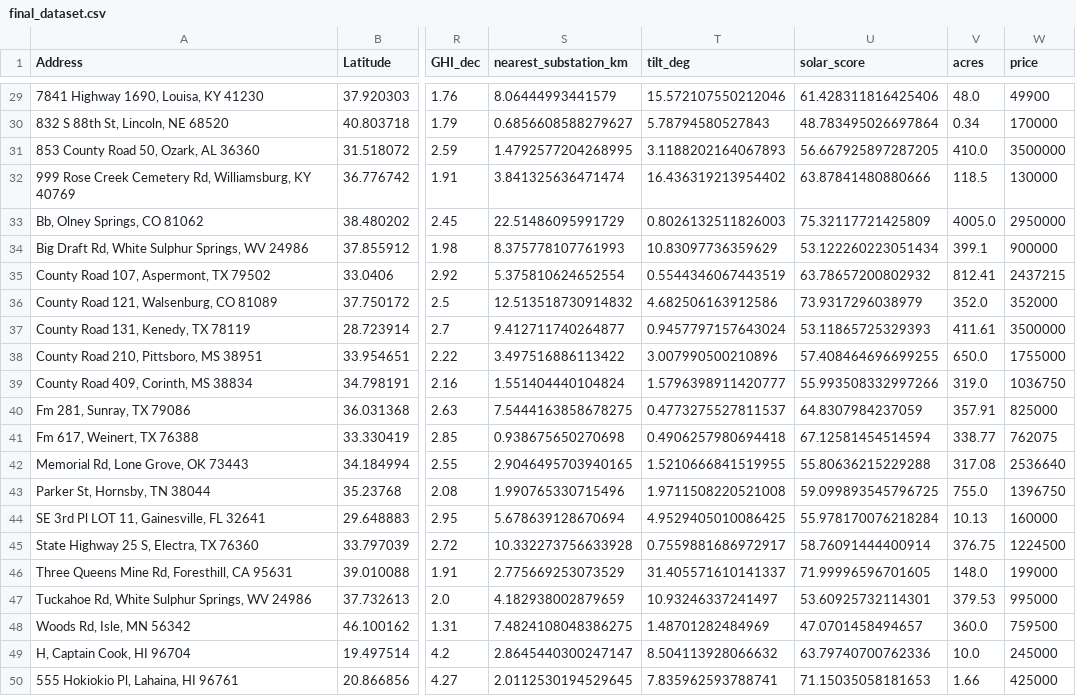
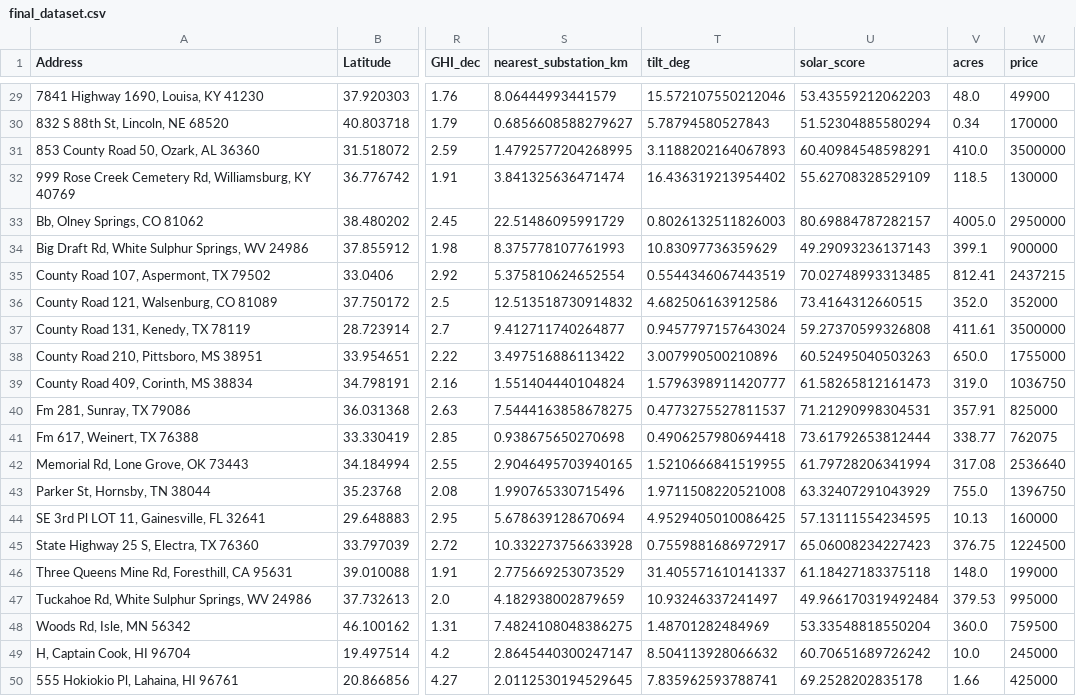
Before and after one commit to Nedas-Jaronis/AIDaysHackathon2025, a CSV file: SuitableSolar/backend/data/final_dataset.csv, drawn as a sheet; only a part is shown, gaps mark what is left out; the diff covers the shown part only; the diff names each change by its address in the sheet, - before the commit and + after, or states it on an @@ line.

```diff
--- a/SuitableSolar/backend/data/final_dataset.csv
+++ b/SuitableSolar/backend/data/final_dataset.csv
-U29 (solar_score): 61.428311816425406
+U29 (solar_score): 53.43559212062203
-U30 (solar_score): 48.783495026697864
+U30 (solar_score): 51.52304885580294
-U31 (solar_score): 56.667925897287205
+U31 (solar_score): 60.40984548598291
-U32 (solar_score): 63.87841480880666
+U32 (solar_score): 55.62708328529109
-U33 (solar_score): 75.32117721425809
+U33 (solar_score): 80.69884787282157
-U34 (solar_score): 53.122260223051434
+U34 (solar_score): 49.29093236137143
-U35 (solar_score): 63.78657200802932
+U35 (solar_score): 70.02748993313485
-U36 (solar_score): 73.9317296038979
+U36 (solar_score): 73.4164312660515
-U37 (solar_score): 53.11865725329393
+U37 (solar_score): 59.27370599326808
-U38 (solar_score): 57.408464696699255
+U38 (solar_score): 60.52495040503263
-U39 (solar_score): 55.993508332997266
+U39 (solar_score): 61.58265812161473
-U40 (solar_score): 64.8307984237059
+U40 (solar_score): 71.21290998304531
-U41 (solar_score): 67.12581454514594
+U41 (solar_score): 73.61792653812444
-U42 (solar_score): 55.80636215229288
+U42 (solar_score): 61.79728206341994
-U43 (solar_score): 59.099893545796725
+U43 (solar_score): 63.32407291043929
-U44 (solar_score): 55.978170076218284
+U44 (solar_score): 57.13111554234595
-U45 (solar_score): 58.76091444400914
+U45 (solar_score): 65.06008234227423
-U46 (solar_score): 71.99996596701605
+U46 (solar_score): 61.18427183375118
-U47 (solar_score): 53.60925732114301
+U47 (solar_score): 49.966170319492484
-U48 (solar_score): 47.0701458494657
+U48 (solar_score): 53.33548818550204
-U49 (solar_score): 63.79740700762336
+U49 (solar_score): 60.70651689726242
-U50 (solar_score): 71.15035058181653
+U50 (solar_score): 69.2528202835178
```
Also changed, not shown: 27 edited cells elsewhere in this file, 1 other file.
